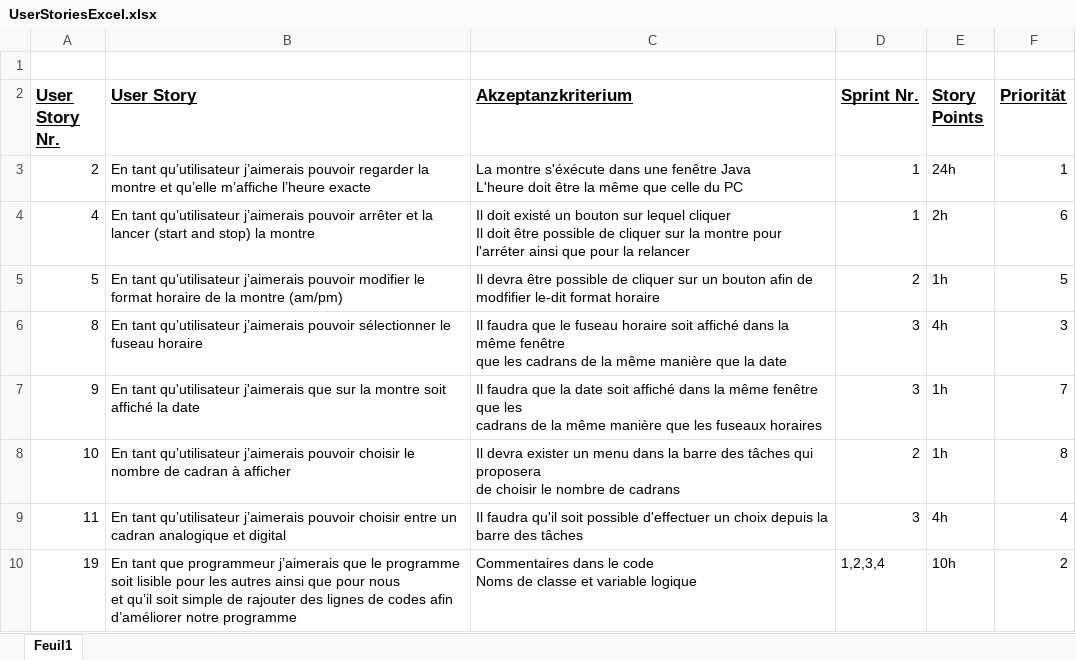
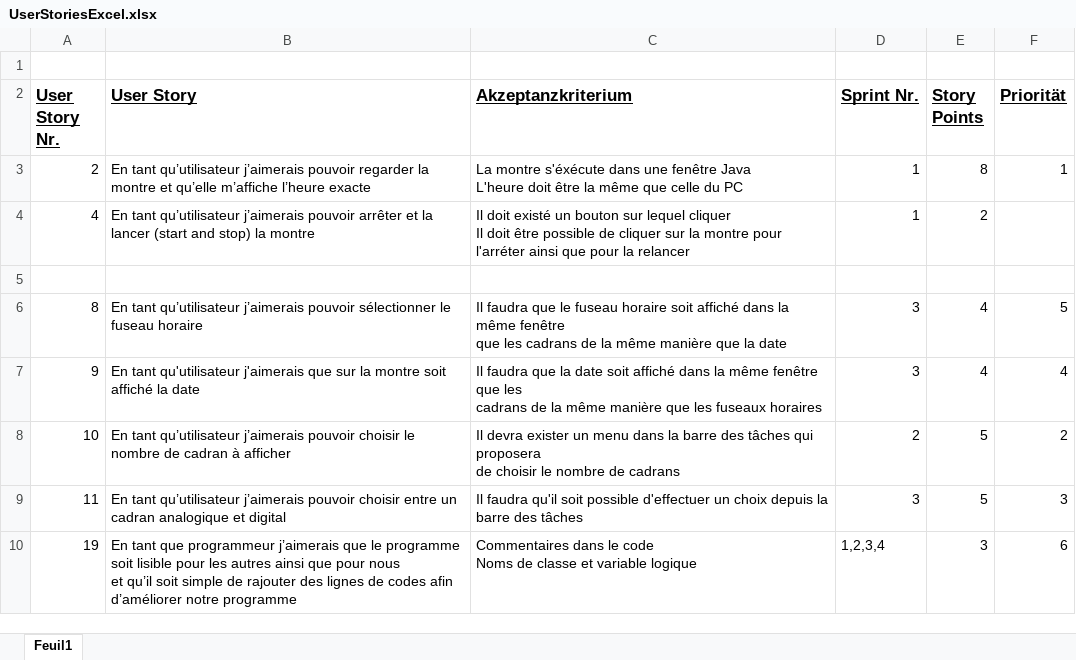
Before and after one commit to Nathan937/ProjectWatch, an Excel workbook: Documentation/UserStoriesExcel.xlsx, sheet Feuil1, drawn as a sheet; values as stored, in another font and other column widths than the file's, no borders; the diff names each change by its address in the sheet, - before the commit and + after, or states it on an @@ line.

```diff
--- a/Documentation/UserStoriesExcel.xlsx (sheet Feuil1)
+++ b/Documentation/UserStoriesExcel.xlsx (sheet Feuil1)
-E3 (Story Points): 24h
+E3 (Story Points): 8
-E4 (Story Points): 2h
+E4 (Story Points): 2
-F4 (Priorität): 6
+F4 (Priorität): (empty)
-row 5: 5 | En tant qu’utilisateur j’aimerais pouvoir modifier le format horaire de la montre (am/pm) | Il devra être possible de cliquer sur un bouton afin de modfifier le-dit format horaire | 2 | 1h | 5
+row 5: (empty)
-E6 (Story Points): 4h
+E6 (Story Points): 4
-F6 (Priorität): 3
+F6 (Priorität): 5
-E7 (Story Points): 1h
+E7 (Story Points): 4
-F7 (Priorität): 7
+F7 (Priorität): 4
-E8 (Story Points): 1h
+E8 (Story Points): 5
-F8 (Priorität): 8
+F8 (Priorität): 2
-E9 (Story Points): 4h
+E9 (Story Points): 5
-F9 (Priorität): 4
+F9 (Priorität): 3
-E10 (Story Points): 10h
+E10 (Story Points): 3
-F10 (Priorität): 2
+F10 (Priorität): 6
```
Also changed, not shown: Documentation/Taskliste2.xlsx, Documentation/Taskliste3.xlsx, 8 other files.
